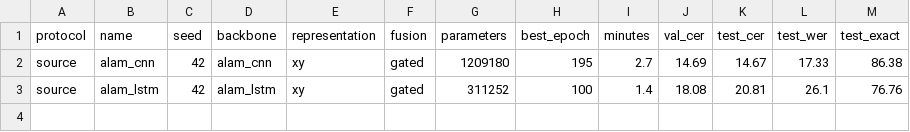
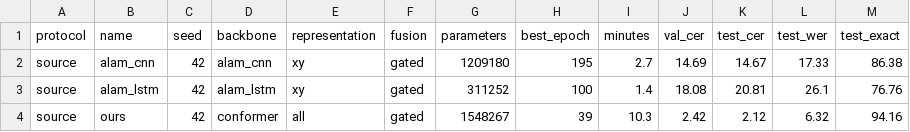
Before and after one commit to vnminh/Air-handwritting, a CSV file: benchmarks/summary.csv, drawn as a sheet.

Commit message:
results: sync benchmarks (3 completed runs)

```diff
--- a/benchmarks/summary.csv
+++ b/benchmarks/summary.csv
@@ -3 +3,2 @@ source,alam_cnn,42,alam_cnn,xy,gated,1209180,195,2.7,14.69,14.67,17.33,86.38
 source,alam_lstm,42,alam_lstm,xy,gated,311252,100,1.4,18.08,20.81,26.1,76.76
+source,ours,42,conformer,all,gated,1548267,39,10.3,2.42,2.12,6.32,94.16
```
Also changed, not shown: 9 other files.
